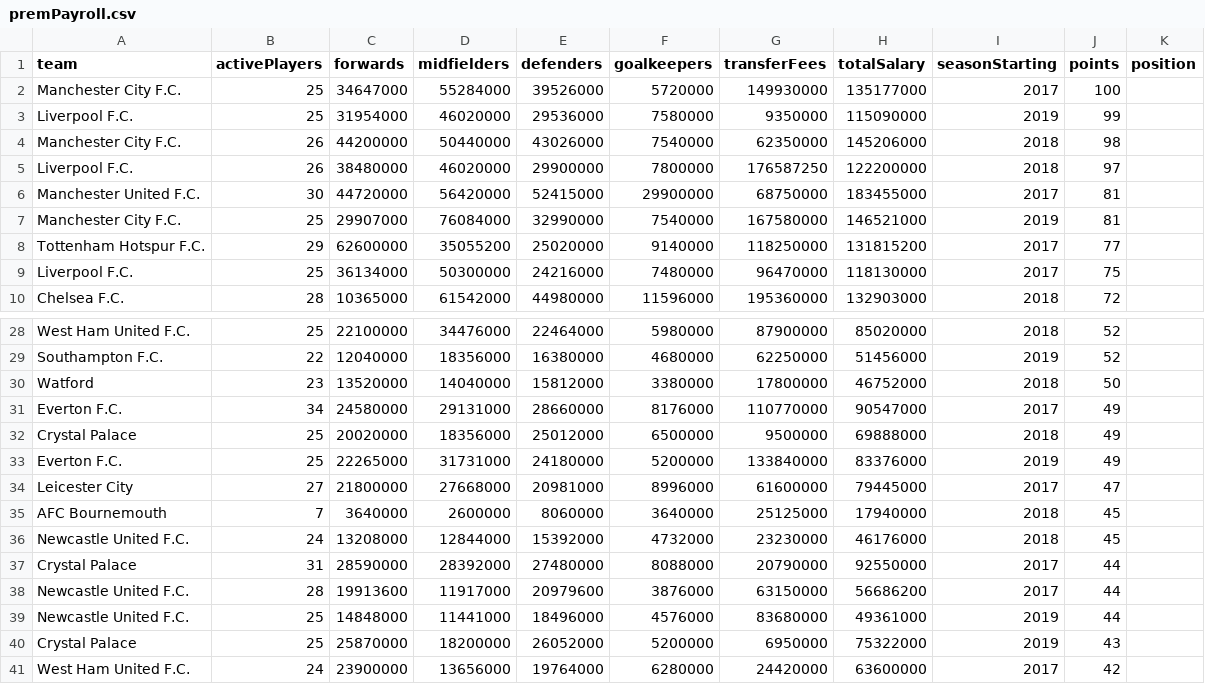
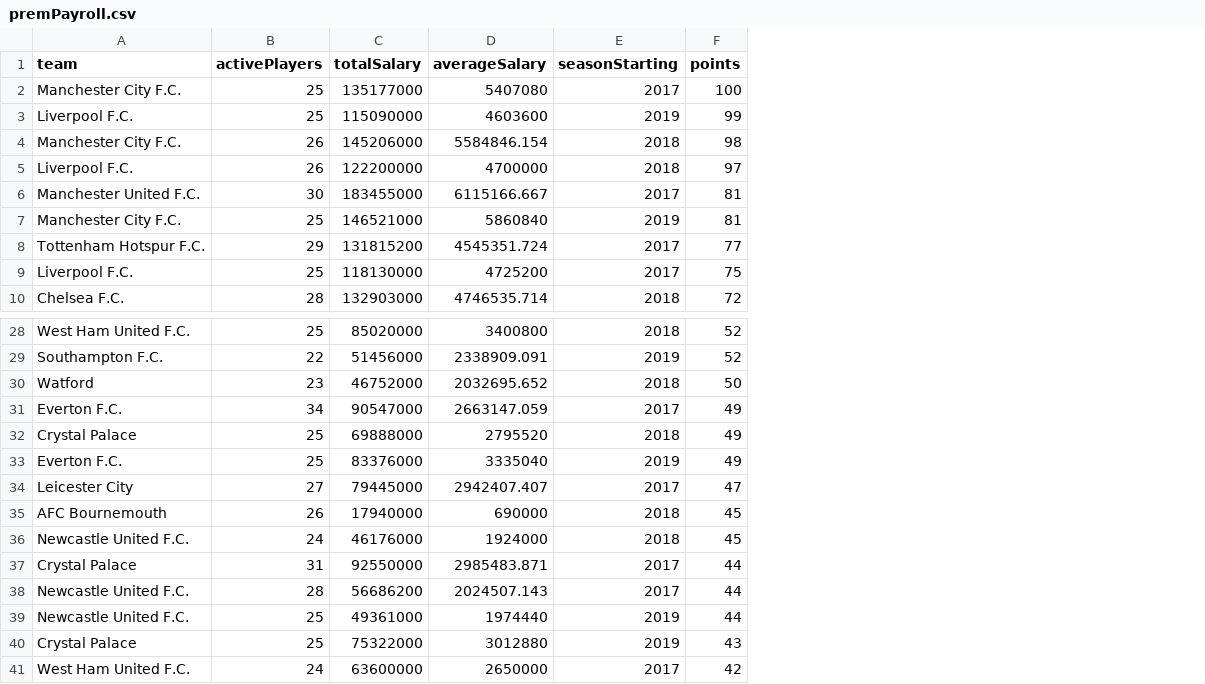
Before and after one commit to JustAshik99/dataVisFileHosting, a CSV file: premPayroll.csv, drawn as a sheet; only a part is shown, gaps mark what is left out; removed rows and columns are numbered as before the commit, all else as after; the diff names each change by its address in the sheet, - before the commit and + after, or states it on an @@ line.

Commit message:
csv update

```diff
--- a/premPayroll.csv
+++ b/premPayroll.csv
-column C (forwards), rows 2-10: 34647000 | 31954000 | 44200000 | 38480000 | 44720000 | 29907000 | 62600000 | 36134000 | 10365000; rows 28-41: 22100000 | 12040000 | 13520000 | 24580000 | 20020000 | 22265000 | 21800000 | 3640000 | 13208000 | 28590000 | 19913600 | 14848000 | 25870000 | 23900000
-column D (midfielders), rows 2-10: 55284000 | 46020000 | 50440000 | 46020000 | 56420000 | 76084000 | 35055200 | 50300000 | 61542000; rows 28-41: 34476000 | 18356000 | 14040000 | 29131000 | 18356000 | 31731000 | 27668000 | 2600000 | 12844000 | 28392000 | 11917000 | 11441000 | 18200000 | 13656000
-column E (defenders), rows 2-10: 39526000 | 29536000 | 43026000 | 29900000 | 52415000 | 32990000 | 25020000 | 24216000 | 44980000; rows 28-41: 22464000 | 16380000 | 15812000 | 28660000 | 25012000 | 24180000 | 20981000 | 8060000 | 15392000 | 27480000 | 20979600 | 18496000 | 26052000 | 19764000
-column F (goalkeepers), rows 2-10: 5720000 | 7580000 | 7540000 | 7800000 | 29900000 | 7540000 | 9140000 | 7480000 | 11596000; rows 28-41: 5980000 | 4680000 | 3380000 | 8176000 | 6500000 | 5200000 | 8996000 | 3640000 | 4732000 | 8088000 | 3876000 | 4576000 | 5200000 | 6280000
-column G (transferFees), rows 2-10: 149930000 | 9350000 | 62350000 | 176587250 | 68750000 | 167580000 | 118250000 | 96470000 | 195360000; rows 28-41: 87900000 | 62250000 | 17800000 | 110770000 | 9500000 | 133840000 | 61600000 | 25125000 | 23230000 | 20790000 | 63150000 | 83680000 | 6950000 | 24420000
+column D (averageSalary), rows 2-10: 5407080 | 4603600 | 5584846.154 | 4700000 | 6115166.667 | 5860840 | 4545351.724 | 4725200 | 4746535.714; rows 28-41: 3400800 | 2338909.091 | 2032695.652 | 2663147.059 | 2795520 | 3335040 | 2942407.407 | 690000 | 1924000 | 2985483.871 | 2024507.143 | 1974440 | 3012880 | 2650000
-column K (position), empty
-B35 (activePlayers): 7
+B35 (activePlayers): 26
```
